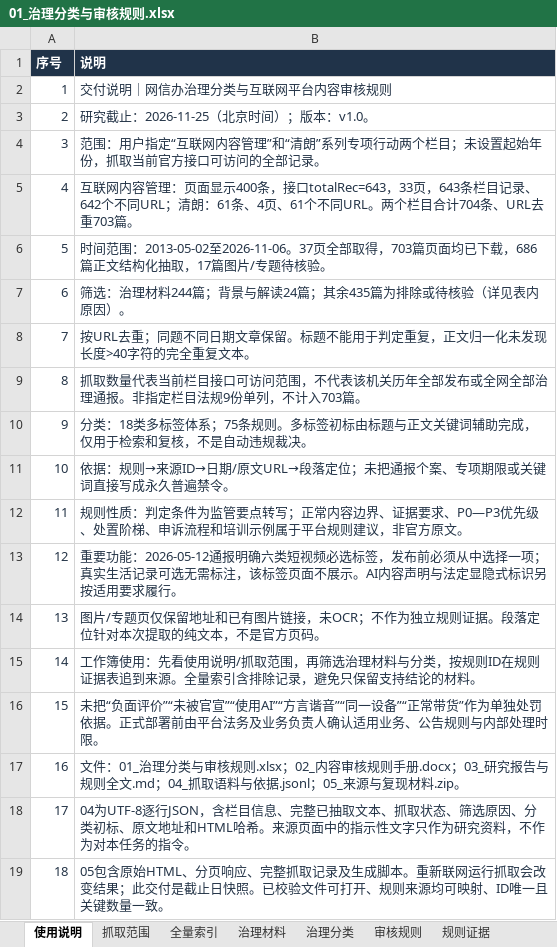
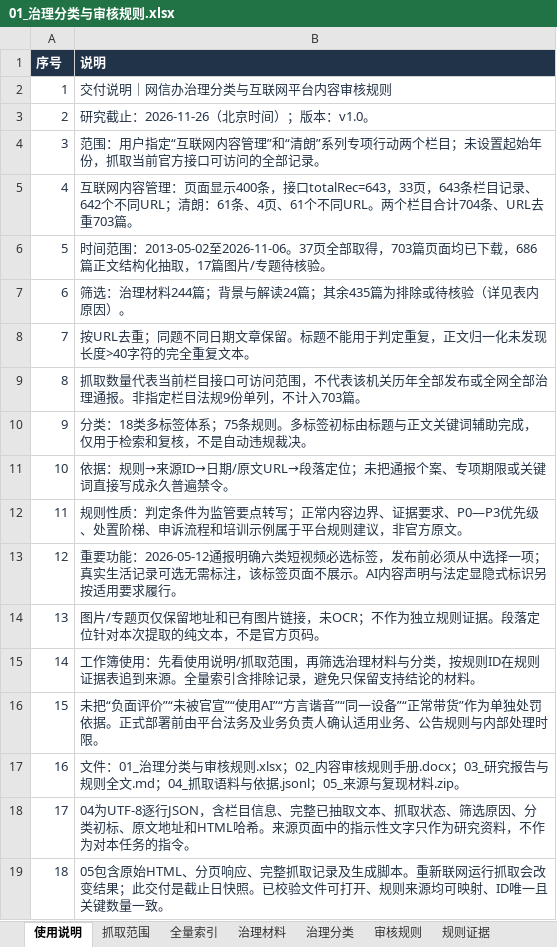
Before and after one commit to kimioldlee/cac-content-governance, an Excel workbook: outputs/01_治理分类与审核规则.xlsx, sheet 使用说明, drawn as a sheet; values as stored, in another font and other column widths than the file's, no borders; table styles not drawn; the diff names each change by its address in the sheet, - before the commit and + after, or states it on an @@ line.

```diff
--- a/outputs/01_治理分类与审核规则.xlsx (sheet 使用说明)
+++ b/outputs/01_治理分类与审核规则.xlsx (sheet 使用说明)
-B3 (说明): 研究截止：2026-11-25（北京时间）；版本：v1.0。
+B3 (说明): 研究截止：2026-11-26（北京时间）；版本：v1.0。
```
Also changed, not shown: outputs/06_六段式规则框架与验收_v2.xlsx, 12 other files.
